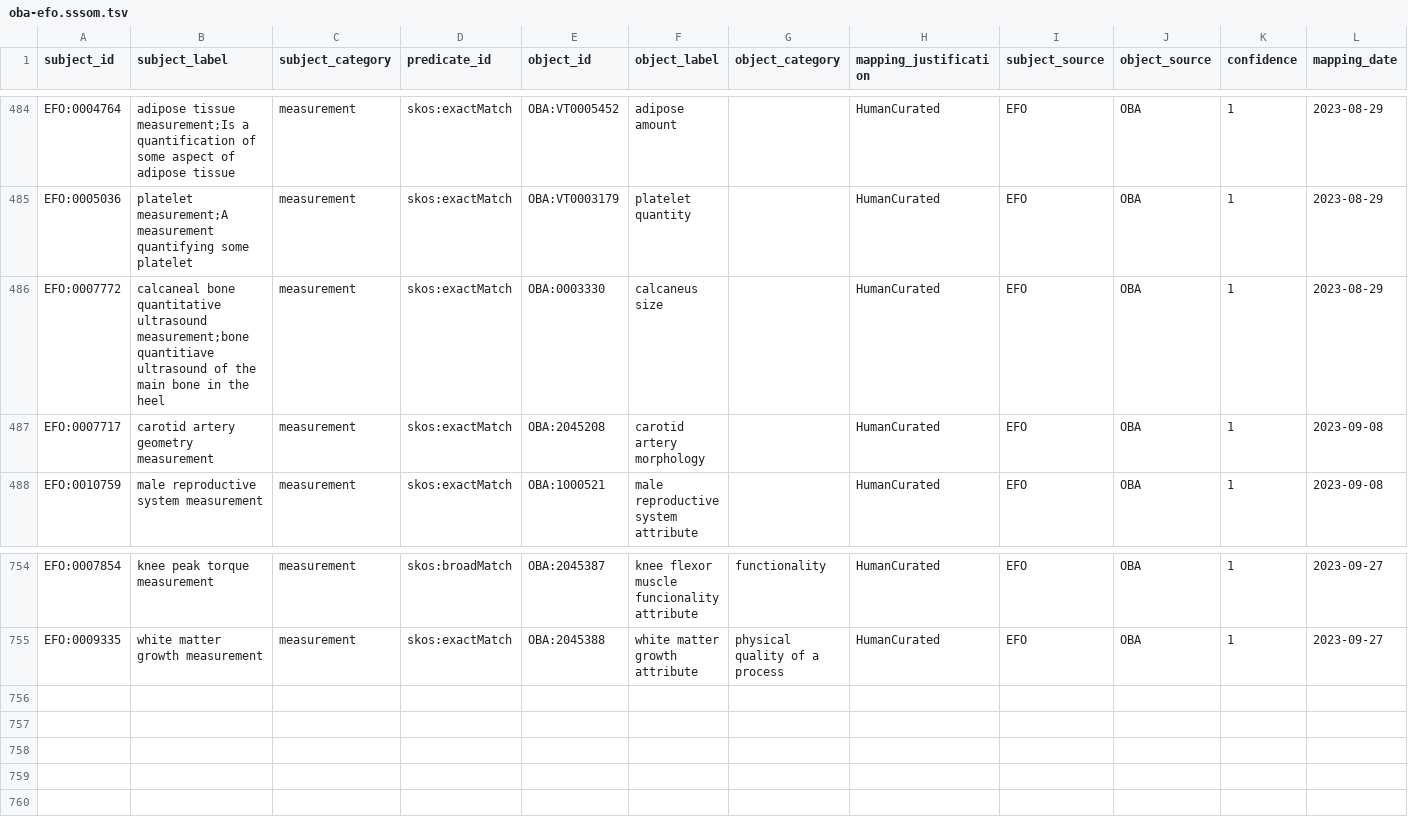
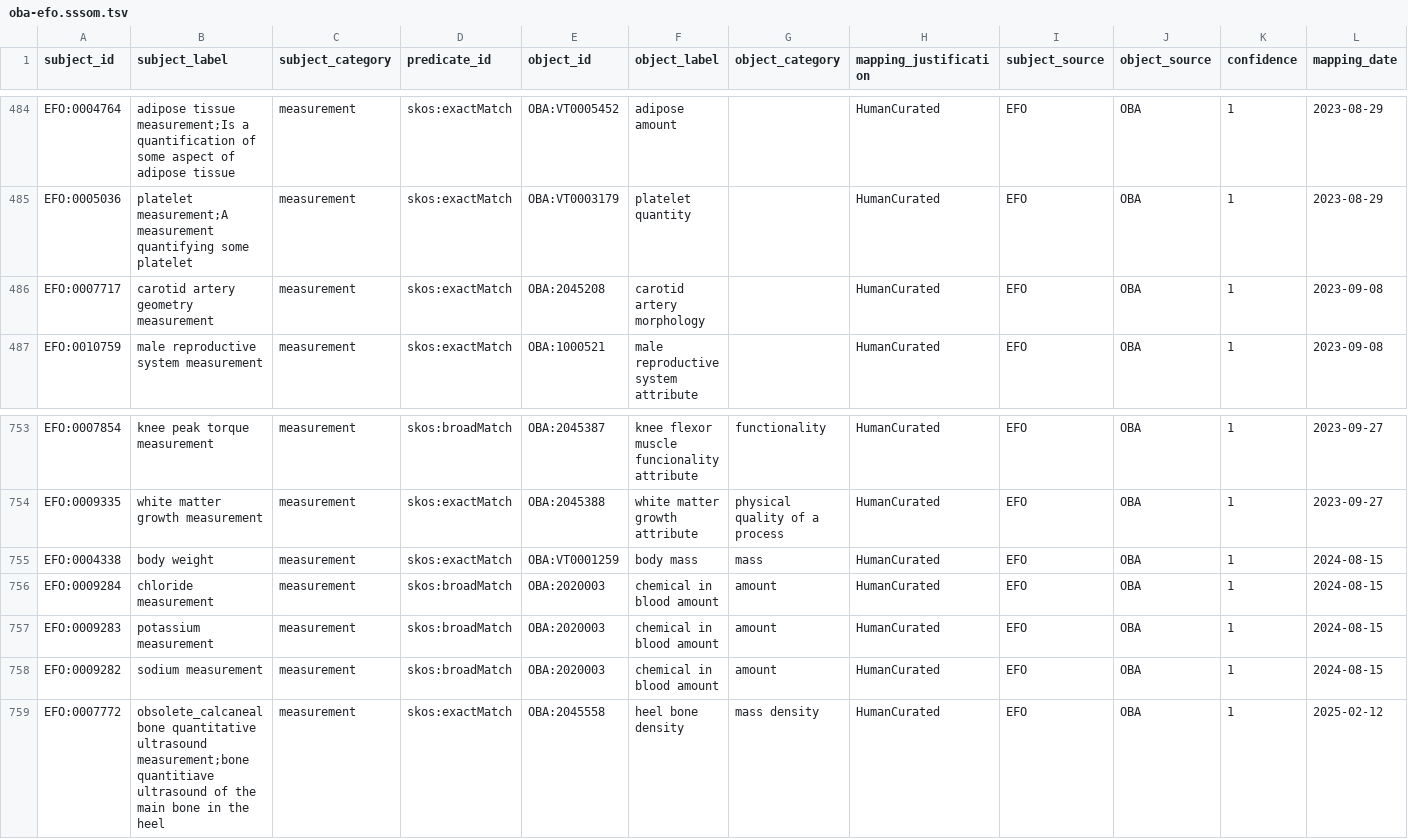
Before and after one commit to obophenotype/bio-attribute-ontology, a TSV file: src/mappings/oba-efo.sssom.tsv, drawn as a sheet; only a part is shown, gaps mark what is left out; removed rows and columns are numbered as before the commit, all else as after; rows hold the shown columns only; the diff names each change by its address in the sheet, - before the commit and + after, or states it on an @@ line.

Commit message:
Add OBA-LOINC mapping tables
If applied, this commit will
1. new OBA-LOINC mapping table,
2. new OBA-LOINC exclusions table,
3. update "Automated OBA Alignment Pipeline: Templates" of OBA  oba.Makefile to allow automatic synchronisation of the files in 1) and 2) from the relevant google sheet,
4. fix and update the OBA-EFO mapping table oba-efo.sssom.tsv to reflect recent addition of new terms and correct some mappings.

```diff
--- a/src/mappings/oba-efo.sssom.tsv
+++ b/src/mappings/oba-efo.sssom.tsv
-row 486: EFO:0007772 | calcaneal bone quantitative ultrasound measurement;bone quantitiave ultrasound of the main bone in the heel | measurement | skos:exactMatch | OBA:0003330 | calcaneus size |  | HumanCurated | EFO | OBA | 1 | 2023-08-29
+row 755: EFO:0004338 | body weight | measurement | skos:exactMatch | OBA:VT0001259 | body mass | mass | HumanCurated | EFO | OBA | 1 | 2024-08-15
+row 756: EFO:0009284 | chloride measurement | measurement | skos:broadMatch | OBA:2020003 | chemical in blood amount | amount | HumanCurated | EFO | OBA | 1 | 2024-08-15
+row 757: EFO:0009283 | potassium measurement | measurement | skos:broadMatch | OBA:2020003 | chemical in blood amount | amount | HumanCurated | EFO | OBA | 1 | 2024-08-15
+row 758: EFO:0009282 | sodium measurement | measurement | skos:broadMatch | OBA:2020003 | chemical in blood amount | amount | HumanCurated | EFO | OBA | 1 | 2024-08-15
+row 759: EFO:0007772 | obsolete_calcaneal bone quantitative ultrasound measurement;bone quantitiave ultrasound of the main bone in the heel | measurement | skos:exactMatch | OBA:2045558 | heel bone density | mass density | HumanCurated | EFO | OBA | 1 | 2025-02-12
```
Also changed, not shown: 3 other files.
